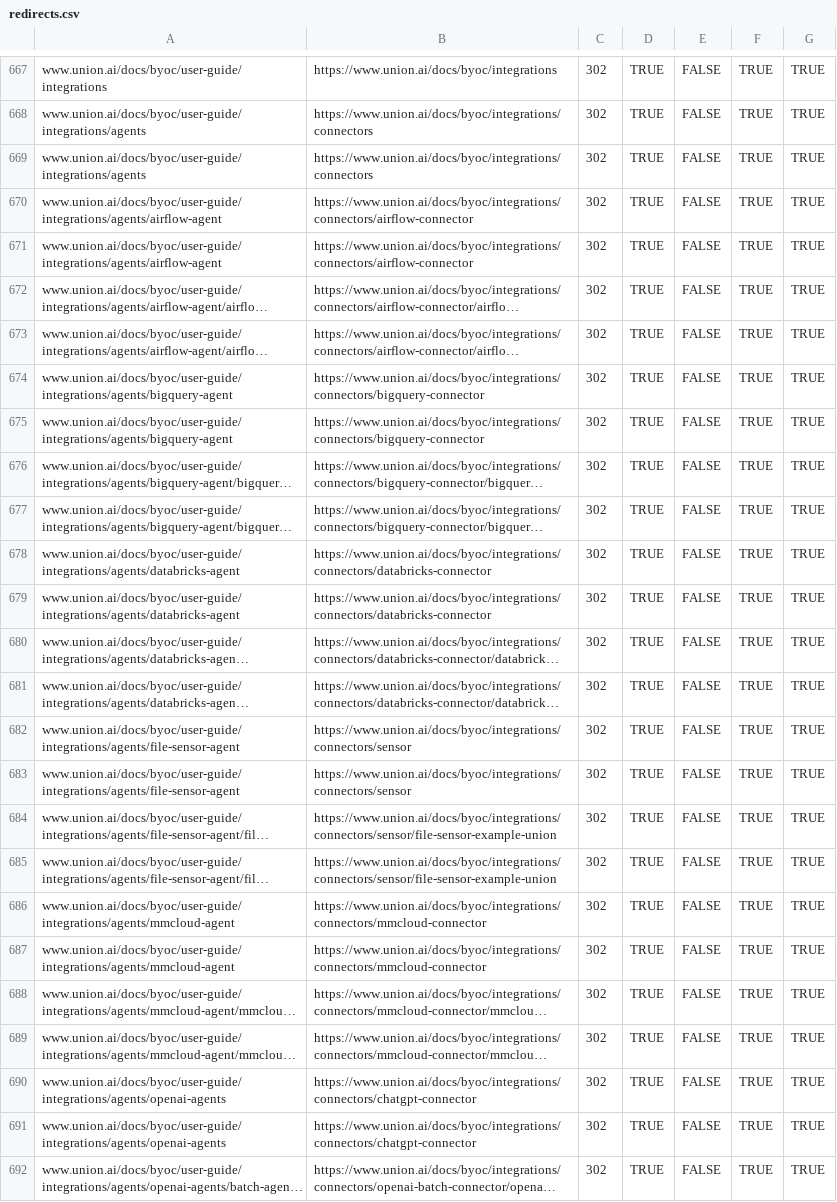
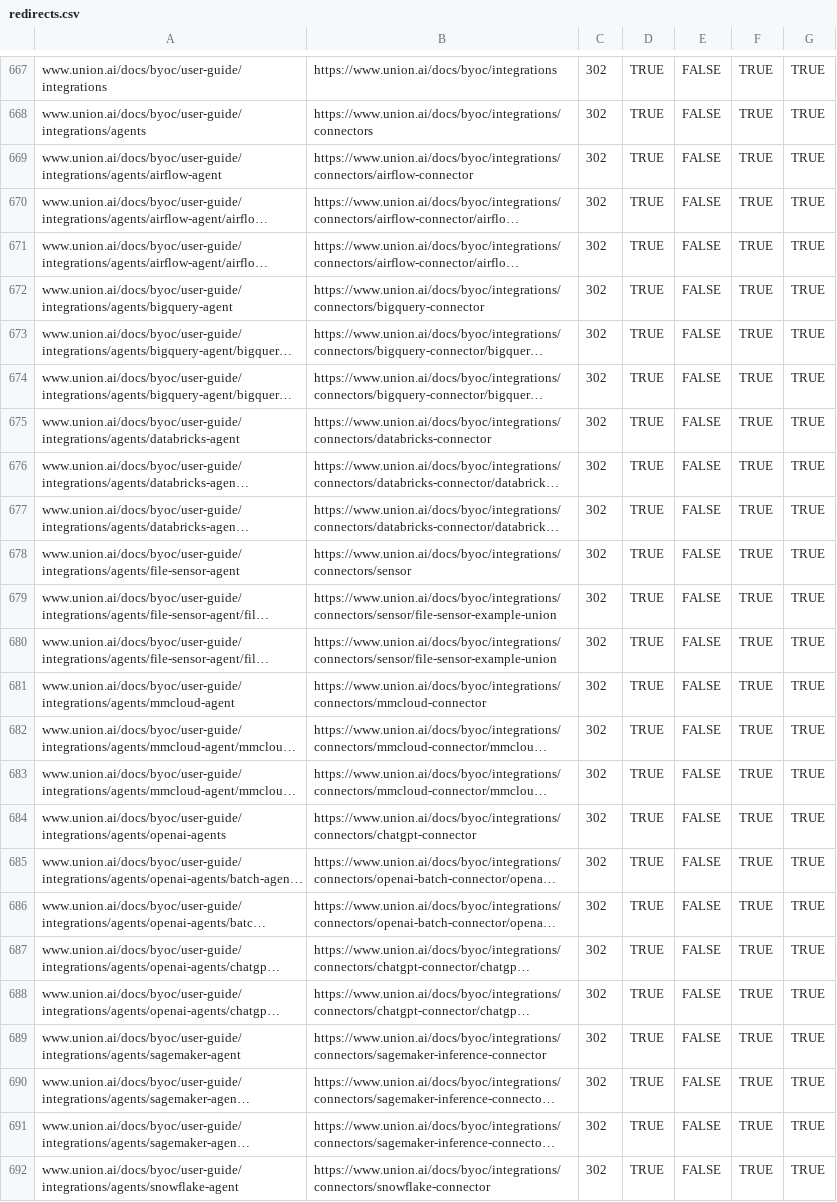
Before and after one commit to unionai/unionai-docs, a CSV file: redirects.csv, drawn as a sheet; only a part is shown, gaps mark what is left out; the shorter side is filled out with more unchanged rows; long unchanged cells end in …; the diff covers the shown part only; the diff names each change by its address in the sheet, - before the commit and + after, or states it on an @@ line.

Commit message:
cleanup

```diff
--- a/redirects.csv
+++ b/redirects.csv
-row 669: www.union.ai/docs/byoc/user-guide/integrations/agents | https://www.union.ai/docs/byoc/integrations/connectors | 302 | TRUE | FALSE | TRUE | TRUE
-row 670: www.union.ai/docs/byoc/user-guide/integrations/agents/airflow-agent | https://www.union.ai/docs/byoc/integrations/connectors/airflow-connector | 302 | TRUE | FALSE | TRUE | TRUE
-row 675: www.union.ai/docs/byoc/user-guide/integrations/agents/bigquery-agent | https://www.union.ai/docs/byoc/integrations/connectors/bigquery-connector | 302 | TRUE | FALSE | TRUE | TRUE
-row 678: www.union.ai/docs/byoc/user-guide/integrations/agents/databricks-agent | https://www.union.ai/docs/byoc/integrations/connectors/databricks-connector | 302 | TRUE | FALSE | TRUE | TRUE
-row 683: www.union.ai/docs/byoc/user-guide/integrations/agents/file-sensor-agent | https://www.union.ai/docs/byoc/integrations/connectors/sensor | 302 | TRUE | FALSE | TRUE | TRUE
-row 687: www.union.ai/docs/byoc/user-guide/integrations/agents/mmcloud-agent | https://www.union.ai/docs/byoc/integrations/connectors/mmcloud-connector | 302 | TRUE | FALSE | TRUE | TRUE
-row 690: www.union.ai/docs/byoc/user-guide/integrations/agents/openai-agents | https://www.union.ai/docs/byoc/integrations/connectors/chatgpt-connector | 302 | TRUE | FALSE | TRUE | TRUE
```
Also changed, not shown: 11 removed rows elsewhere in this file.
